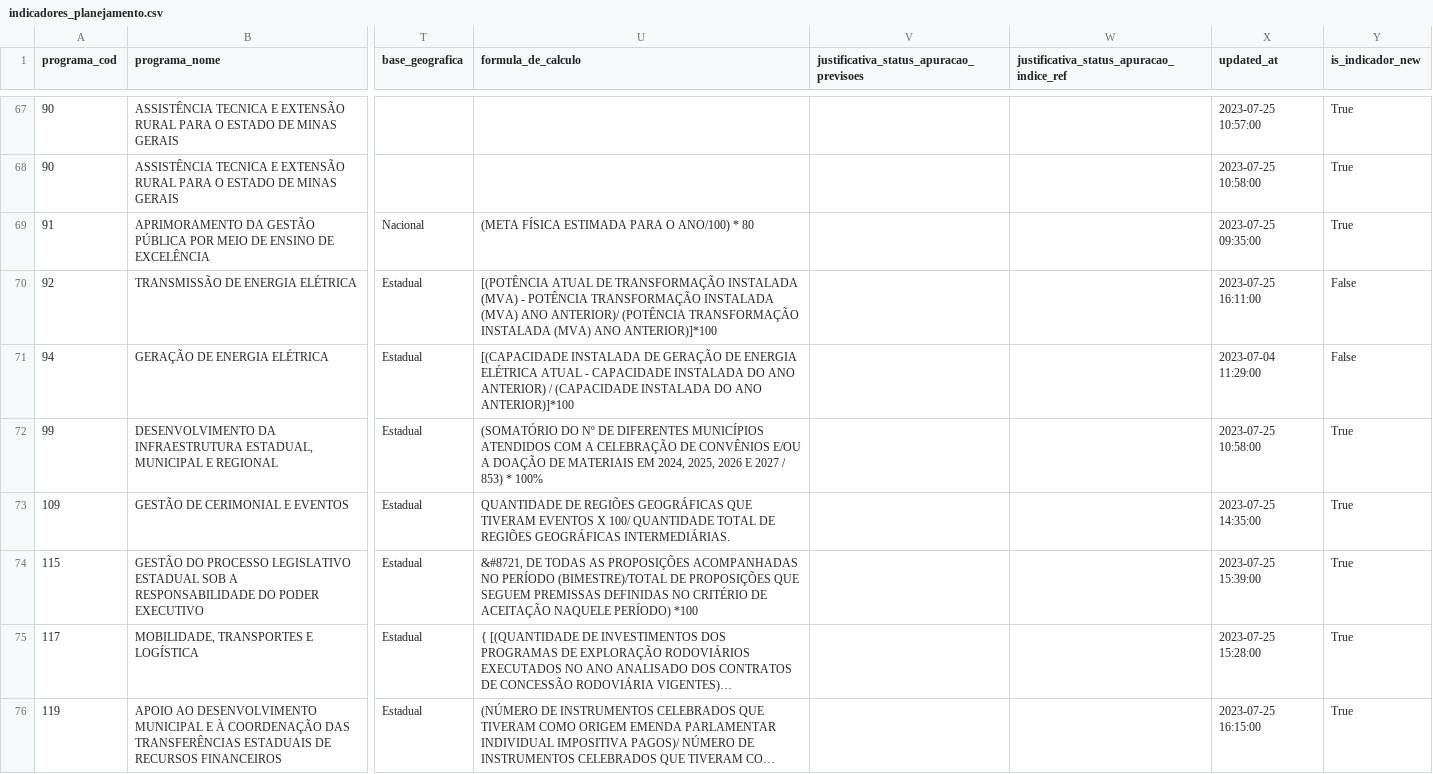
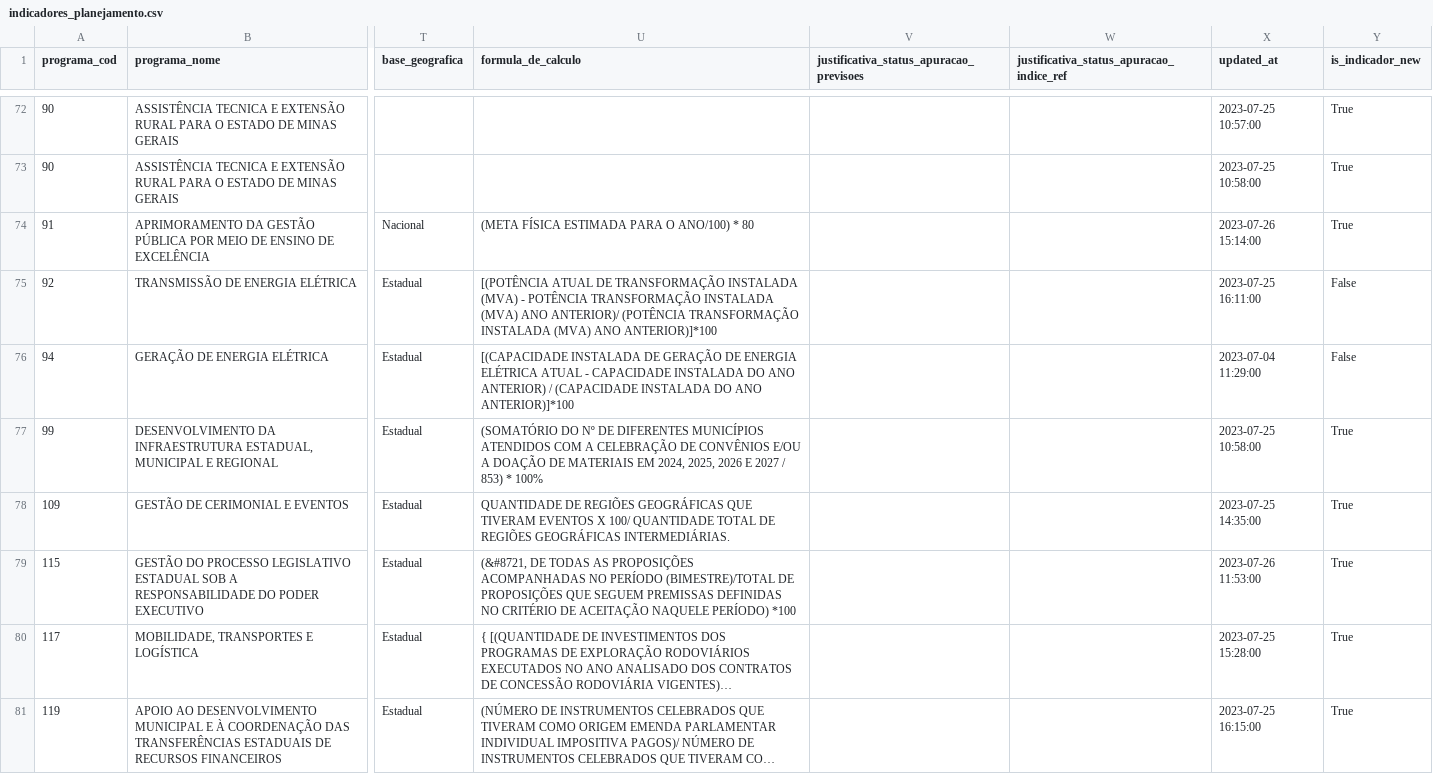
Before and after one commit to splor-mg/dados-sigplan-planejamento-2024, a CSV file: data/indicadores_planejamento.csv, drawn as a sheet; only a part is shown, gaps mark what is left out; long unchanged cells end in …; addresses are those after the commit; the diff covers the shown part only; the diff names each change by its address in the sheet, - before the commit and + after, or states it on an @@ line.

```diff
--- a/data/indicadores_planejamento.csv
+++ b/data/indicadores_planejamento.csv
-X74 (updated_at): 2023-07-25 09:35:00
+X74 (updated_at): 2023-07-26 15:14:00
-U79 (formula_de_calculo): &#8721, DE TODAS…
+U79 (formula_de_calculo): (&#8721, DE TODAS…
-X79 (updated_at): 2023-07-25 15:39:00
+X79 (updated_at): 2023-07-26 11:53:00
```
Also changed, not shown: 7 added rows and 25 edited cells elsewhere in this file, 7 other files.
